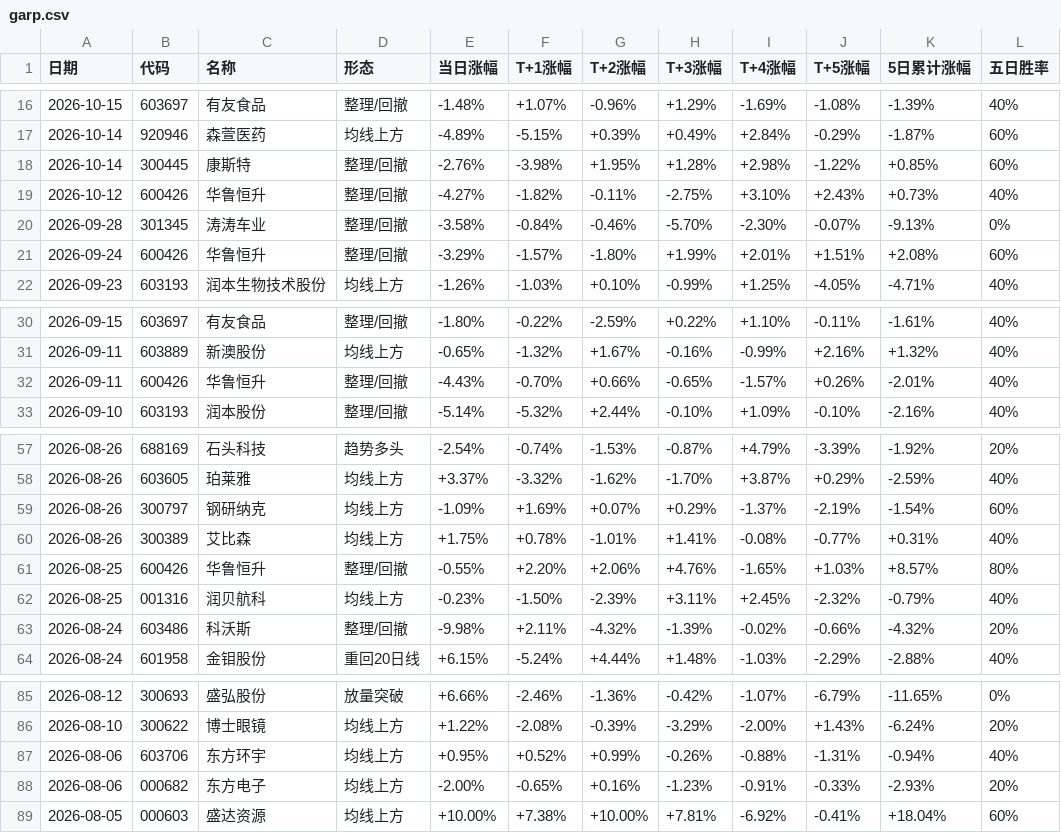
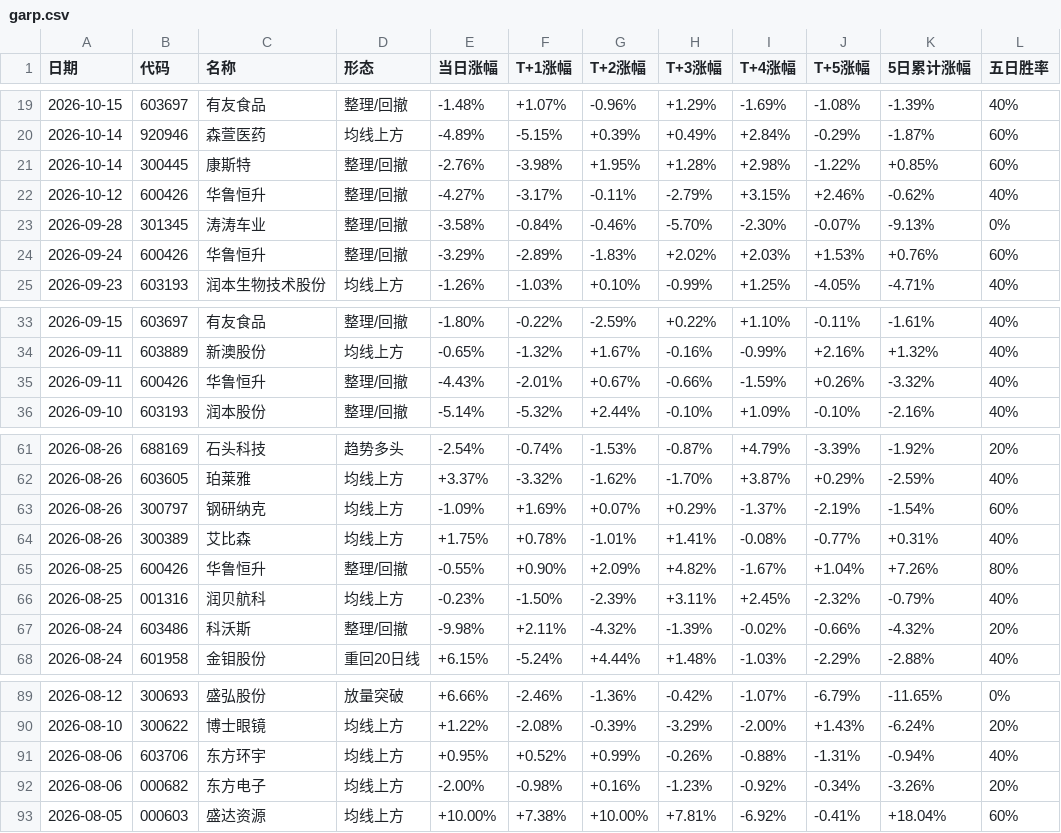
Before and after one commit to yunqingzou-bit/ashare-strategy-dashboard, a CSV file: docs/garp.csv, drawn as a sheet; only a part is shown, gaps mark what is left out; the diff covers the shown part only.

```diff
--- a/docs/garp.csv
+++ b/docs/garp.csv
@@ -18,5 +21,5 @@
 2026-10-14,300445,康斯特,整理/回撤,-2.76%,-3.98%,+1.95%,+1.28%,+2.98%,-1.22%,+0.85%,60%
-2026-10-12,600426,华鲁恒升,整理/回撤,-4.27%,-1.82%,-0.11%,-2.75%,+3.10%,+2.43%,+0.73%,40%
+2026-10-12,600426,华鲁恒升,整理/回撤,-4.27%,-3.17%,-0.11%,-2.79%,+3.15%,+2.46%,-0.62%,40%
 2026-09-28,301345,涛涛车业,整理/回撤,-3.58%,-0.84%,-0.46%,-5.70%,-2.30%,-0.07%,-9.13%,0%
-2026-09-24,600426,华鲁恒升,整理/回撤,-3.29%,-1.57%,-1.80%,+1.99%,+2.01%,+1.51%,+2.08%,60%
+2026-09-24,600426,华鲁恒升,整理/回撤,-3.29%,-2.89%,-1.83%,+2.02%,+2.03%,+1.53%,+0.76%,60%
 2026-09-23,603193,润本生物技术股份,均线上方,-1.26%,-1.03%,+0.10%,-0.99%,+1.25%,-4.05%,-4.71%,40%
@@ -31,3 +34,3 @@
 2026-09-11,603889,新澳股份,均线上方,-0.65%,-1.32%,+1.67%,-0.16%,-0.99%,+2.16%,+1.32%,40%
-2026-09-11,600426,华鲁恒升,整理/回撤,-4.43%,-0.70%,+0.66%,-0.65%,-1.57%,+0.26%,-2.01%,40%
+2026-09-11,600426,华鲁恒升,整理/回撤,-4.43%,-2.01%,+0.67%,-0.66%,-1.59%,+0.26%,-3.32%,40%
 2026-09-10,603193,润本股份,整理/回撤,-5.14%,-5.32%,+2.44%,-0.10%,+1.09%,-0.10%,-2.16%,40%
@@ -60,3 +64,3 @@
 2026-08-26,300389,艾比森,均线上方,+1.75%,+0.78%,-1.01%,+1.41%,-0.08%,-0.77%,+0.31%,40%
-2026-08-25,600426,华鲁恒升,整理/回撤,-0.55%,+2.20%,+2.06%,+4.76%,-1.65%,+1.03%,+8.57%,80%
+2026-08-25,600426,华鲁恒升,整理/回撤,-0.55%,+0.90%,+2.09%,+4.82%,-1.67%,+1.04%,+7.26%,80%
 2026-08-25,001316,润贝航科,均线上方,-0.23%,-1.50%,-2.39%,+3.11%,+2.45%,-2.32%,-0.79%,40%
@@ -87,3 +91,3 @@
 2026-08-06,603706,东方环宇,均线上方,+0.95%,+0.52%,+0.99%,-0.26%,-0.88%,-1.31%,-0.94%,40%
-2026-08-06,000682,东方电子,均线上方,-2.00%,-0.65%,+0.16%,-1.23%,-0.91%,-0.33%,-2.93%,20%
+2026-08-06,000682,东方电子,均线上方,-2.00%,-0.98%,+0.16%,-1.23%,-0.92%,-0.34%,-3.26%,20%
 2026-08-05,000603,盛达资源,均线上方,+10.00%,+7.38%,+10.00%,+7.81%,-6.92%,-0.41%,+18.04%,60%
```
Also changed, not shown: 4 added rows, 4 removed rows and 17 edited cells elsewhere in this file, 7 other files.
